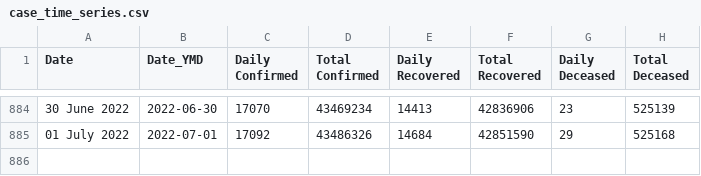
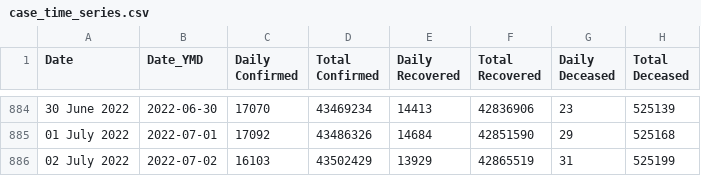
Before and after one commit to incovid19/data, a CSV file: csv/latest/case_time_series.csv, drawn as a sheet; only a part is shown, gaps mark what is left out; the diff names each change by its address in the sheet, - before the commit and + after, or states it on an @@ line.

```diff
--- a/csv/latest/case_time_series.csv
+++ b/csv/latest/case_time_series.csv
+row 886: 02 July 2022 | 2022-07-02 | 16103 | 43502429 | 13929 | 42865519 | 31 | 525199
```
Also changed, not shown: csv/latest/district_wise.csv, csv/latest/state_wise.csv, 43 other files.
